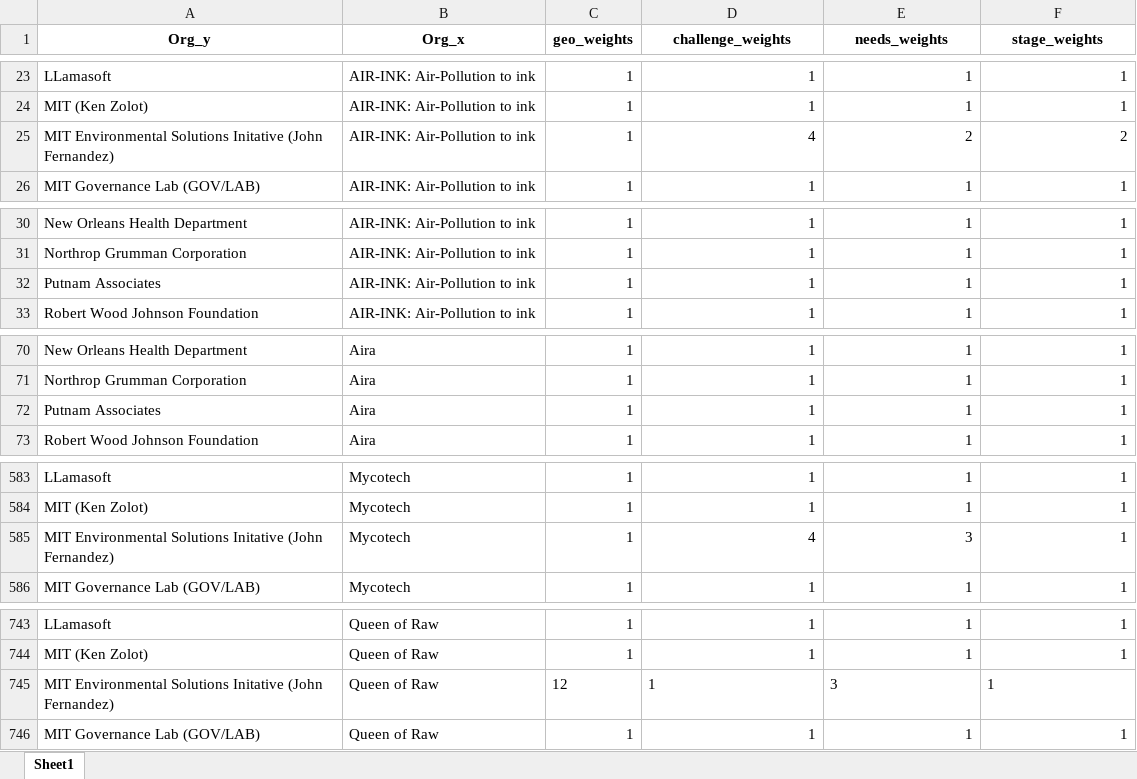
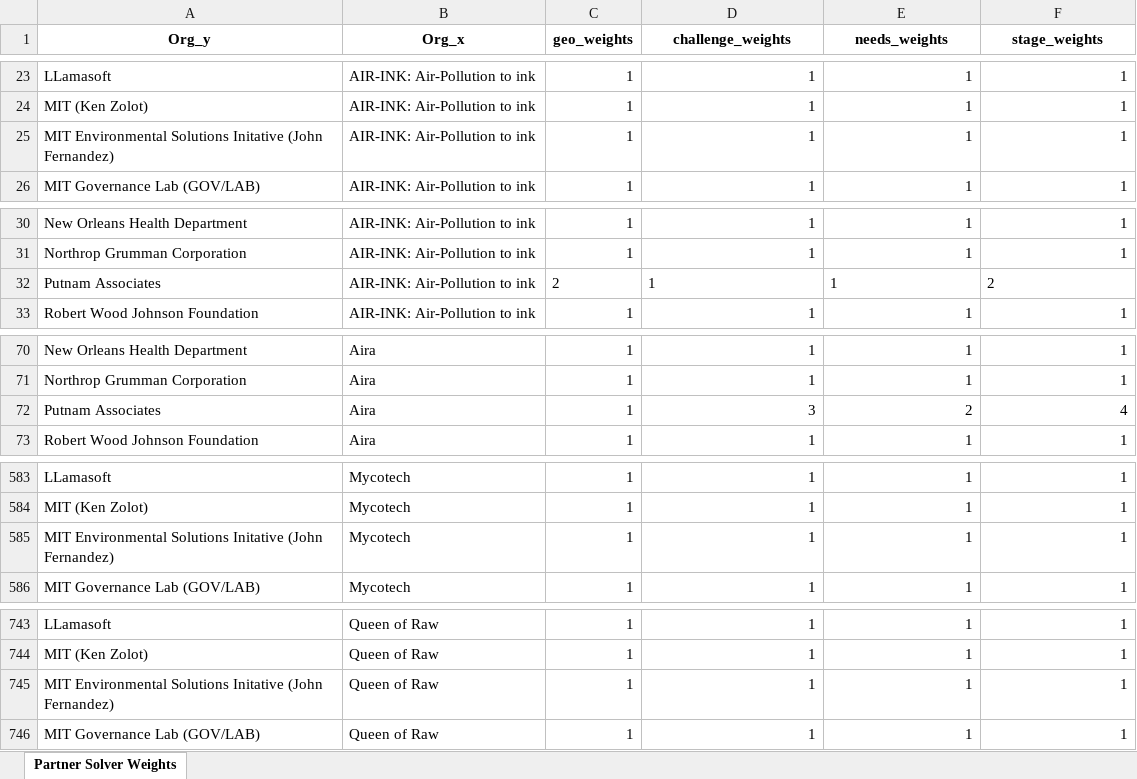
Before and after one commit to vsathwikm/Plotly_MIT_Solve_Heroku, an Excel workbook: app/outputs/partner-solver-init-weights.xlsx, sheet Partner Solver Weights, drawn as a sheet; only a part is shown, gaps mark what is left out; values as stored, in another font and other column widths than the file's, no borders; the diff names each change by its address in the sheet, - before the commit and + after, or states it on an @@ line.

Commit message:
correct weight update error

```diff
--- a/app/outputs/partner-solver-init-weights.xlsx (sheet Partner Solver Weights)
+++ b/app/outputs/partner-solver-init-weights.xlsx (sheet Partner Solver Weights)
-sheet tab: Sheet1
+sheet tab: Partner Solver Weights
-D25 (challenge_weights): 4
+D25 (challenge_weights): 1
-E25 (needs_weights): 2
+E25 (needs_weights): 1
-F25 (stage_weights): 2
+F25 (stage_weights): 1
-C32 (geo_weights): 1
+C32 (geo_weights): 2
-D32:E32 alignment: right
+D32:E32 alignment: left
-F32 (stage_weights): 1
+F32 (stage_weights): 2
-D72 (challenge_weights): 1
+D72 (challenge_weights): 3
-E72 (needs_weights): 1
+E72 (needs_weights): 2
-F72 (stage_weights): 1
+F72 (stage_weights): 4
-D585 (challenge_weights): 4
+D585 (challenge_weights): 1
-E585 (needs_weights): 3
+E585 (needs_weights): 1
-C745 (geo_weights): 12
+C745 (geo_weights): 1
-D745 alignment: left
+D745 alignment: right
-E745 (needs_weights): 3
+E745 (needs_weights): 1
-F745 alignment: left
+F745 alignment: right
```
Also changed, not shown: app/outputs/challenge_match.xlsx, app/outputs/geo_match.xlsx, 9 other files.
